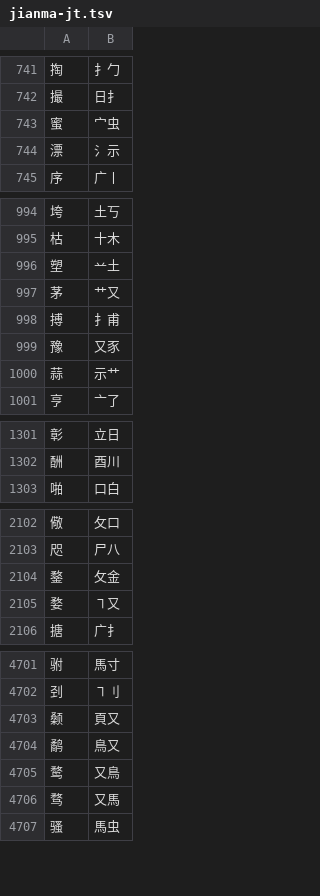
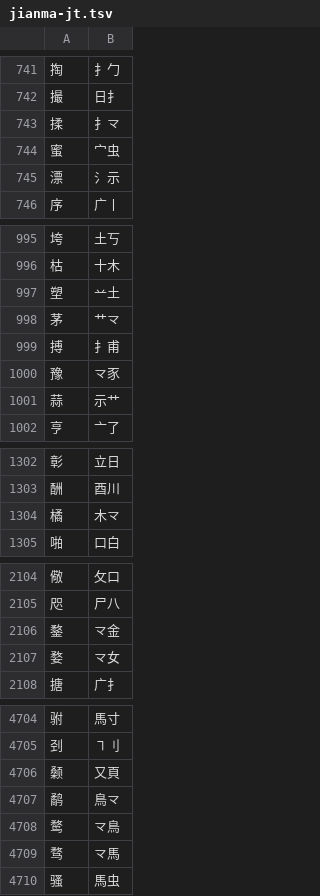
Before and after one commit to chenlin014/jiezi, a TSV file: table/jianma-jt.tsv, drawn as a sheet; only a part is shown, gaps mark what is left out; the diff covers the shown part only.

```diff
--- a/table/jianma-jt.tsv
+++ b/table/jianma-jt.tsv
@@ -742,2 +742,3 @@
 撮	日扌
+揉	扌龴
 蜜	宀虫
@@ -996,5 +997,5 @@
 塑	䒑土
-茅	艹又
+茅	艹龴
 搏	扌甫
-豫	又豕
+豫	龴豕
 蒜	示艹
@@ -1302,2 +1303,3 @@
 酬	酉川
+橘	木龴
 啪	口白
@@ -2103,4 +2105,4 @@
 咫	尸八
-鍪	攵金
-婺	㇕又
+鍪	龴金
+婺	龴女
 搪	广扌
@@ -4702,6 +4705,6 @@
 刭	㇕刂
-颡	頁又
-鹬	鳥又
-鹜	又鳥
-骛	又馬
+颡	又頁
+鹬	鳥龴
+鹜	龴鳥
+骛	龴馬
 骚	馬虫
```
Also changed, not shown: 2 added rows, 1 removed row and 28 edited cells elsewhere in this file, monokey/jm-jp.tsv, monokey/jm-jt.tsv, 23 other files.
